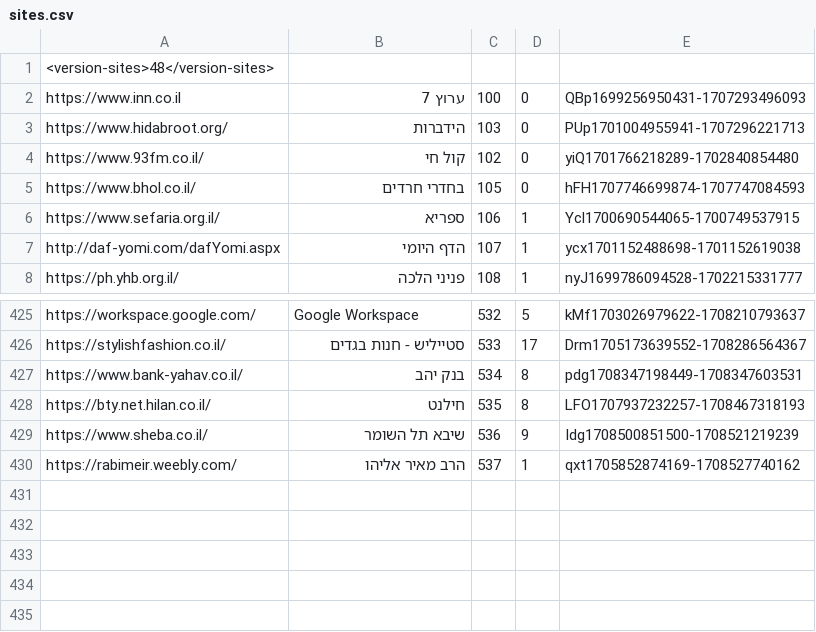
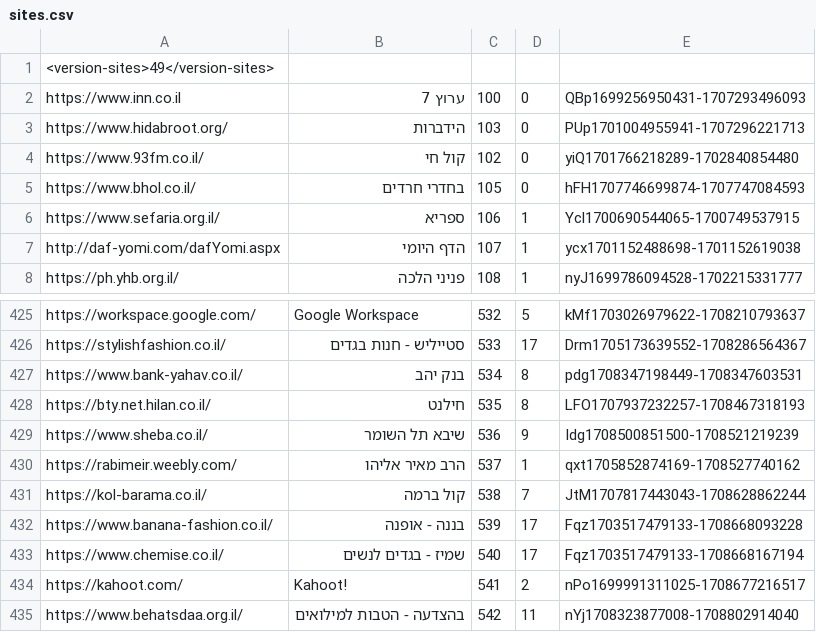
Before and after one commit to Zusman123/KosherWeb, a CSV file: sites.csv, drawn as a sheet; only a part is shown, gaps mark what is left out.

Commit message:
Update file

```diff
--- a/sites.csv
+++ b/sites.csv
@@ -1,2 +1,2 @@
-<version-sites>48</version-sites>,,,,
+<version-sites>49</version-sites>,,,,
 https://www.inn.co.il,ערוץ 7,100,0,QBp1699256950431-1707293496093
@@ -430 +430,6 @@ https://www.sheba.co.il/,שיבא תל השומר,536,9,Idg1708500851500-1708521
 https://rabimeir.weebly.com/,הרב מאיר אליהו,537,1,qxt1705852874169-1708527740162
+https://kol-barama.co.il/,קול ברמה,538,7,JtM1707817443043-1708628862244
+https://www.banana-fashion.co.il/,בננה - אופנה,539,17,Fqz1703517479133-1708668093228
+https://www.chemise.co.il/,שמיז - בגדים לנשים,540,17,Fqz1703517479133-1708668167194
+https://kahoot.com/,Kahoot!,541,2,nPo1699991311025-1708677216517
+https://www.behatsdaa.org.il/,בהצדעה - הטבות למילואים,542,11,nYj1708323877008-1708802914040
```
